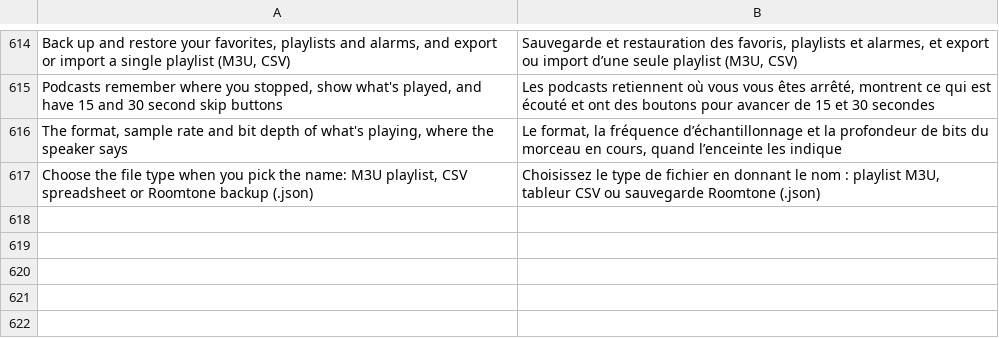
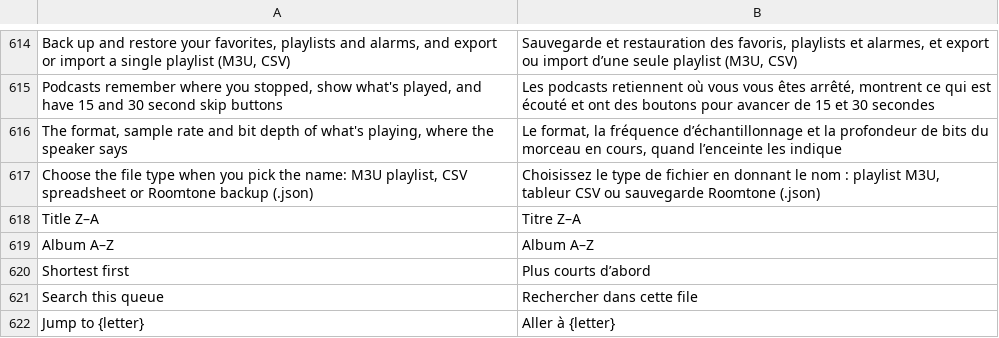
Before and after one commit to ChrispyGee/Roomtone, a TSV file: locales/fr.tsv, drawn as a sheet; only a part is shown, gaps mark what is left out.

```diff
--- a/locales/fr.tsv
+++ b/locales/fr.tsv
@@ -617 +617,6 @@ The format, sample rate and bit depth of what's playing, where the speaker says
 Choose the file type when you pick the name: M3U playlist, CSV spreadsheet or Roomtone backup (.json)	Choisissez le type de fichier en donnant le nom : playlist M3U, tableur CSV ou sauvegarde Roomtone (.json)
+Title Z–A	Titre Z–A
+Album A–Z	Album A–Z
+Shortest first	Plus courts d’abord
+Search this queue	Rechercher dans cette file
+Jump to {letter}	Aller à {letter}
```
Also changed, not shown: locales/de.tsv, locales/es.tsv, 7 other files.
